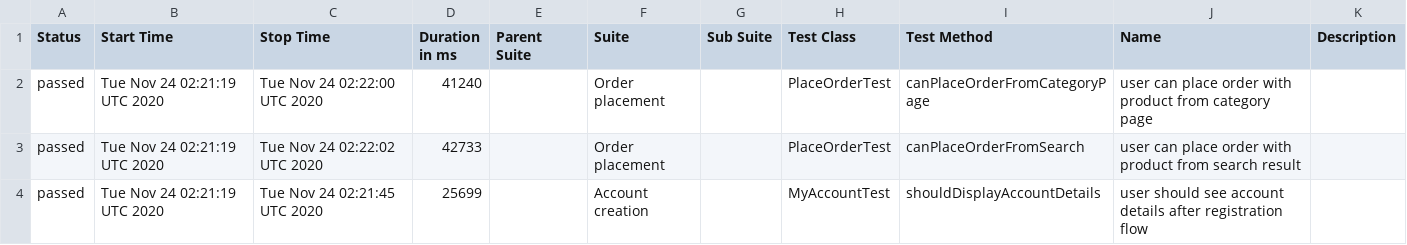
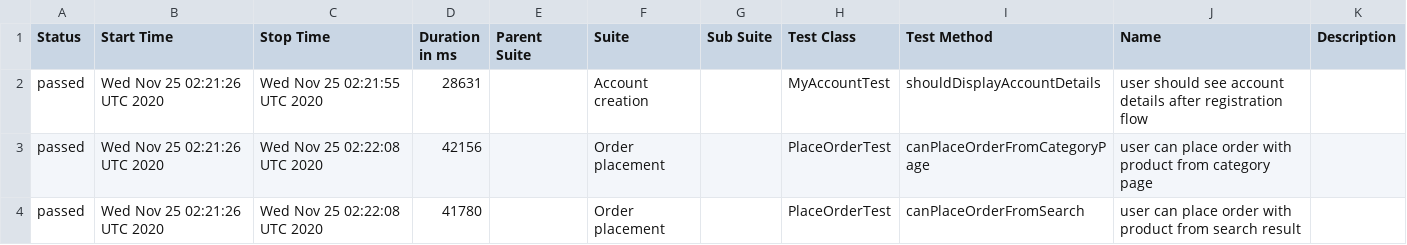
Before and after one commit to isandratskiy/automationpractice-github-actions-demo, a CSV file: data/suites.csv, drawn as a sheet.

```diff
--- a/data/suites.csv
+++ b/data/suites.csv
@@ -1,4 +1,4 @@
 "Status","Start Time","Stop Time","Duration in ms","Parent Suite","Suite","Sub Suite","Test Class","Test Method","Name","Description"
-"passed","Tue Nov 24 02:21:19 UTC 2020","Tue Nov 24 02:22:00 UTC 2020","41240","","Order placement","","PlaceOrderTest","canPlaceOrderFromCategoryPage","user can place order with product from category page",""
-"passed","Tue Nov 24 02:21:19 UTC 2020","Tue Nov 24 02:22:02 UTC 2020","42733","","Order placement","","PlaceOrderTest","canPlaceOrderFromSearch","user can place order with product from search result",""
-"passed","Tue Nov 24 02:21:19 UTC 2020","Tue Nov 24 02:21:45 UTC 2020","25699","","Account creation","","MyAccountTest","shouldDisplayAccountDetails","user should see account details after registration flow",""
+"passed","Wed Nov 25 02:21:26 UTC 2020","Wed Nov 25 02:21:55 UTC 2020","28631","","Account creation","","MyAccountTest","shouldDisplayAccountDetails","user should see account details after registration flow",""
+"passed","Wed Nov 25 02:21:26 UTC 2020","Wed Nov 25 02:22:08 UTC 2020","42156","","Order placement","","PlaceOrderTest","canPlaceOrderFromCategoryPage","user can place order with product from category page",""
+"passed","Wed Nov 25 02:21:26 UTC 2020","Wed Nov 25 02:22:08 UTC 2020","41780","","Order placement","","PlaceOrderTest","canPlaceOrderFromSearch","user can place order with product from search result",""
```
Also changed, not shown: 16 other files.
